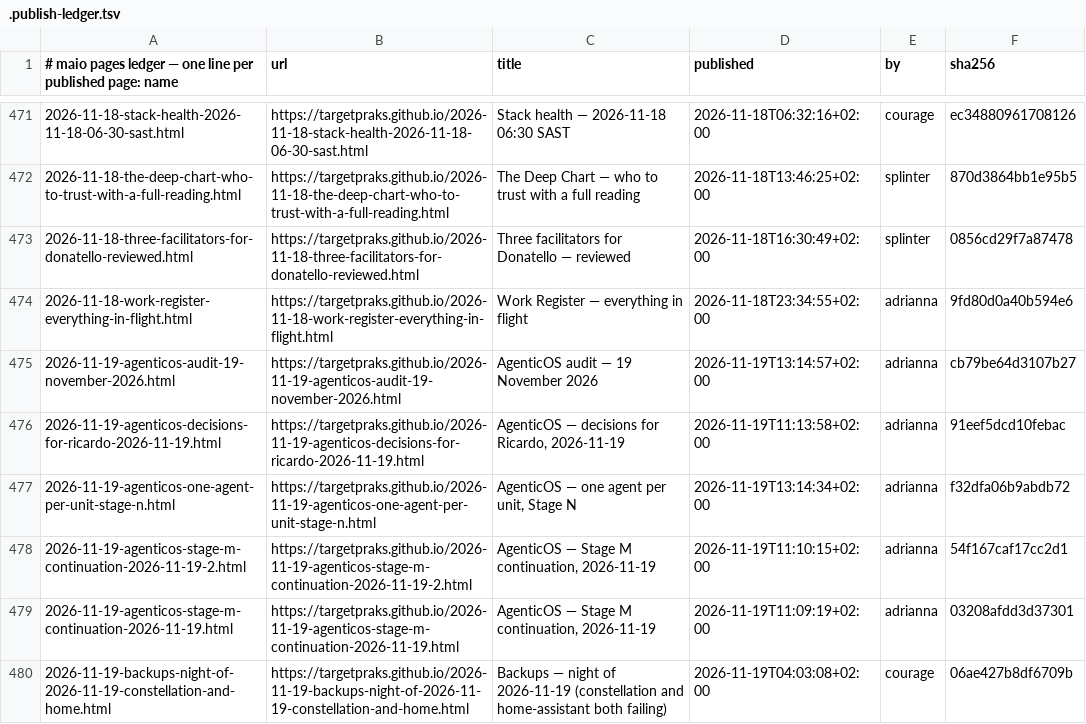
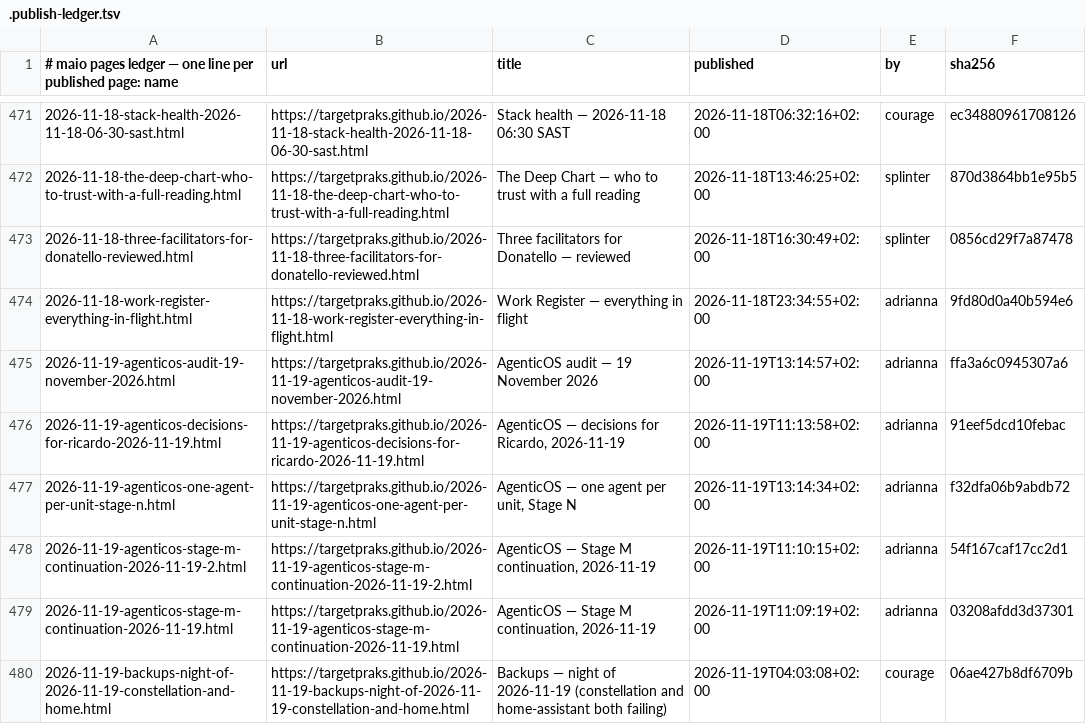
Before and after one commit to targetpraks/targetpraks.github.io, a TSV file: .publish-ledger.tsv, drawn as a sheet; only a part is shown, gaps mark what is left out.

```diff
--- a/.publish-ledger.tsv
+++ b/.publish-ledger.tsv
@@ -474,3 +474,3 @@
 2026-11-18-work-register-everything-in-flight.html	https://targetpraks.github.io/2026-11-18-work-register-everything-in-flight.html	Work Register — everything in flight	2026-11-18T23:34:55+02:00	adrianna	9fd80d0a40b594e6
-2026-11-19-agenticos-audit-19-november-2026.html	https://targetpraks.github.io/2026-11-19-agenticos-audit-19-november-2026.html	AgenticOS audit — 19 November 2026	2026-11-19T13:14:57+02:00	adrianna	cb79be64d3107b27
+2026-11-19-agenticos-audit-19-november-2026.html	https://targetpraks.github.io/2026-11-19-agenticos-audit-19-november-2026.html	AgenticOS audit — 19 November 2026	2026-11-19T13:14:57+02:00	adrianna	ffa3a6c0945307a6
 2026-11-19-agenticos-decisions-for-ricardo-2026-11-19.html	https://targetpraks.github.io/2026-11-19-agenticos-decisions-for-ricardo-2026-11-19.html	AgenticOS — decisions for Ricardo, 2026-11-19	2026-11-19T11:13:58+02:00	adrianna	91eef5dcd10febac
```
Also changed, not shown: 1 other file.
